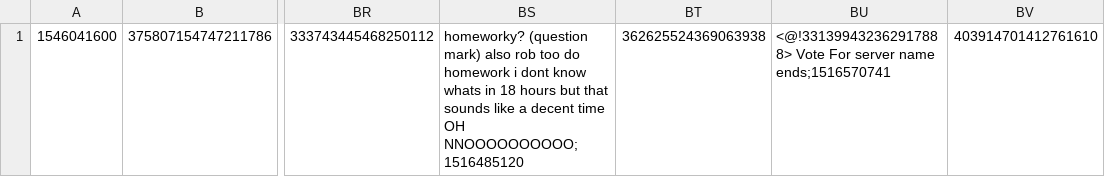
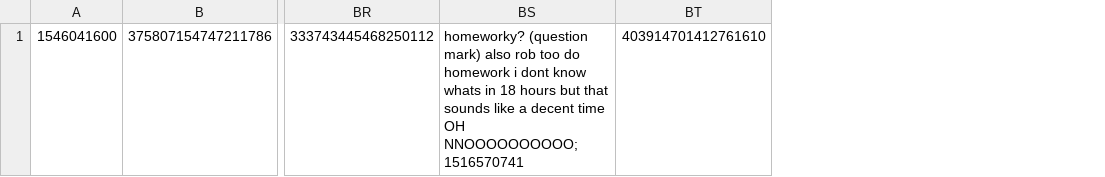
Before and after one commit to JARL-B/JARL, a CSV file: DATA/calendar.csv, drawn as a sheet; only a part is shown, gaps mark what is left out; removed rows and columns are numbered as before the commit, all else as after; the diff names each change by its address in the sheet, - before the commit and + after, or states it on an @@ line.

```diff
--- a/DATA/calendar.csv
+++ b/DATA/calendar.csv
-column BS, row 1: homeworky? (question mark) also rob too do homework i dont know whats in 18 hours but that sounds like a decent time OH NNOOOOOOOOOO;1516485120
-column BT, row 1: 362625524369063938
-column BU, row 1: <@!331399432362917888> Vote For server name ends;1516570741
+column BS, row 1: homeworky? (question mark) also rob too do homework i dont know whats in 18 hours but that sounds like a decent time OH NNOOOOOOOOOO;1516570741
```
Also changed, not shown: 2 other files.
